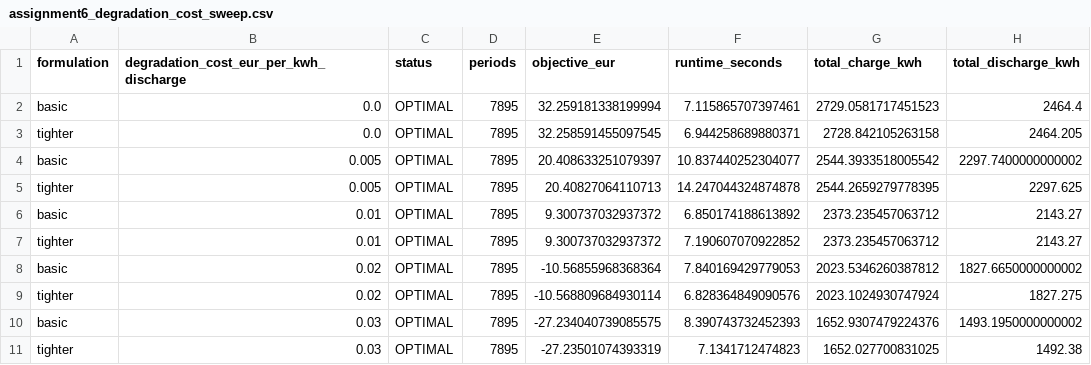
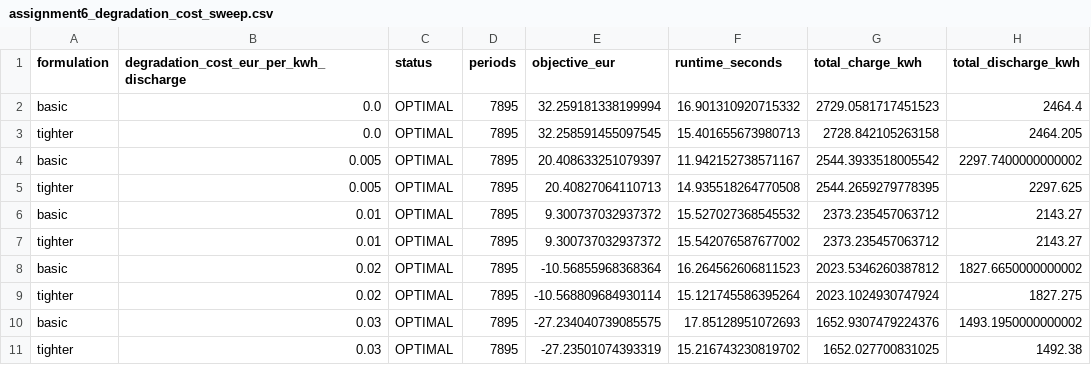
Before and after one commit to romaobraz04/Logistics-Intro-Seminar, a CSV file: model/outputs/assignment6/assignment6_degradation_cost_sweep.csv, drawn as a sheet; only a part is shown; the diff names each change by its address in the sheet, - before the commit and + after, or states it on an @@ line.

```diff
--- a/model/outputs/assignment6/assignment6_degradation_cost_sweep.csv
+++ b/model/outputs/assignment6/assignment6_degradation_cost_sweep.csv
-F2 (runtime_seconds): 7.115865707397461
+F2 (runtime_seconds): 16.901310920715332
-F3 (runtime_seconds): 6.944258689880371
+F3 (runtime_seconds): 15.401655673980713
-F4 (runtime_seconds): 10.837440252304077
+F4 (runtime_seconds): 11.942152738571167
-F5 (runtime_seconds): 14.247044324874878
+F5 (runtime_seconds): 14.935518264770508
-F6 (runtime_seconds): 6.850174188613892
+F6 (runtime_seconds): 15.527027368545532
-F7 (runtime_seconds): 7.190607070922852
+F7 (runtime_seconds): 15.542076587677002
-F8 (runtime_seconds): 7.840169429779053
+F8 (runtime_seconds): 16.264562606811523
-F9 (runtime_seconds): 6.828364849090576
+F9 (runtime_seconds): 15.121745586395264
-F10 (runtime_seconds): 8.390743732452393
+F10 (runtime_seconds): 17.85128951072693
-F11 (runtime_seconds): 7.1341712474823
+F11 (runtime_seconds): 15.216743230819702
```
Also changed, not shown: model/outputs/assignment4/assignment4_horizon_scaling_gaps.csv, model/outputs/assignment4/assignment4_horizon_scaling_results.csv, 25 other files.
